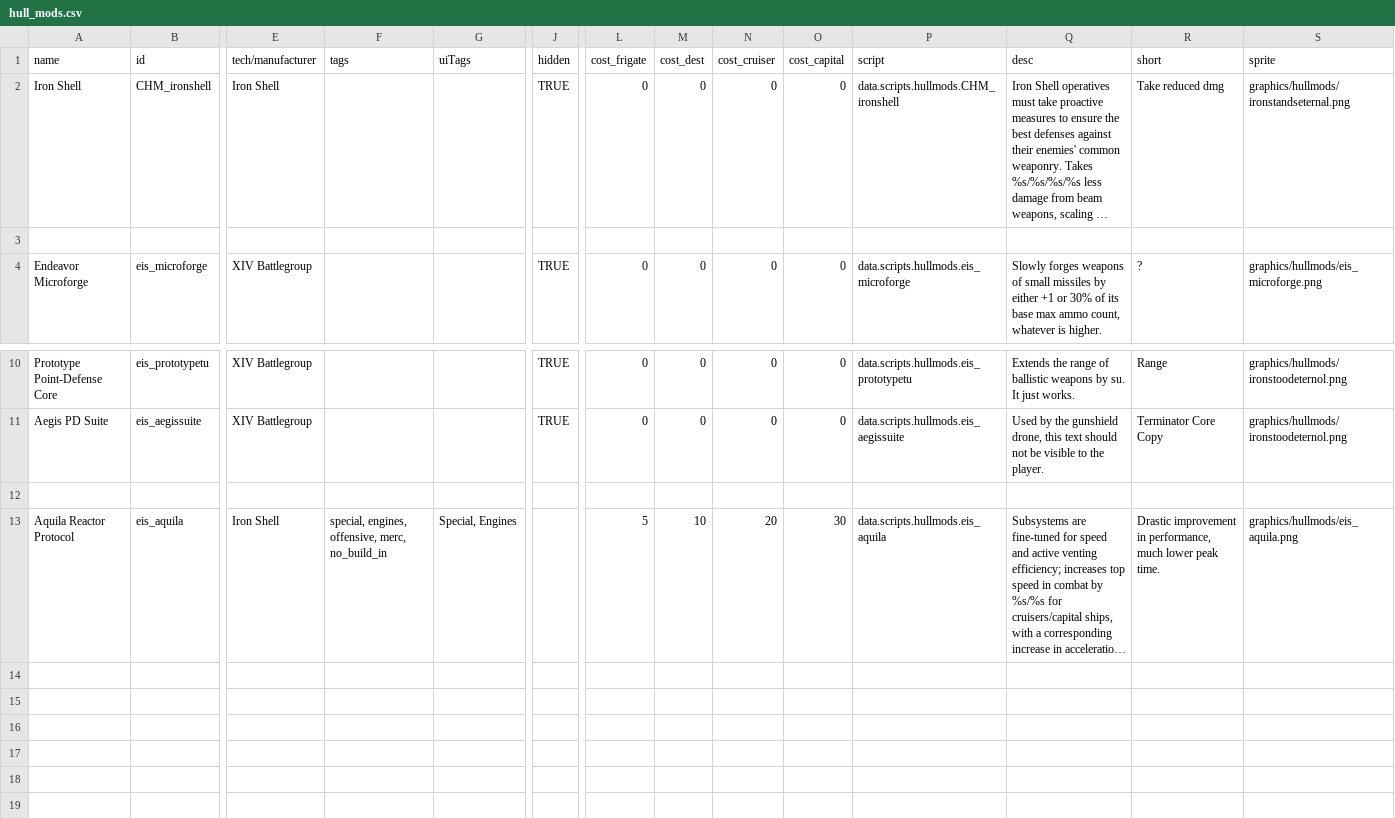
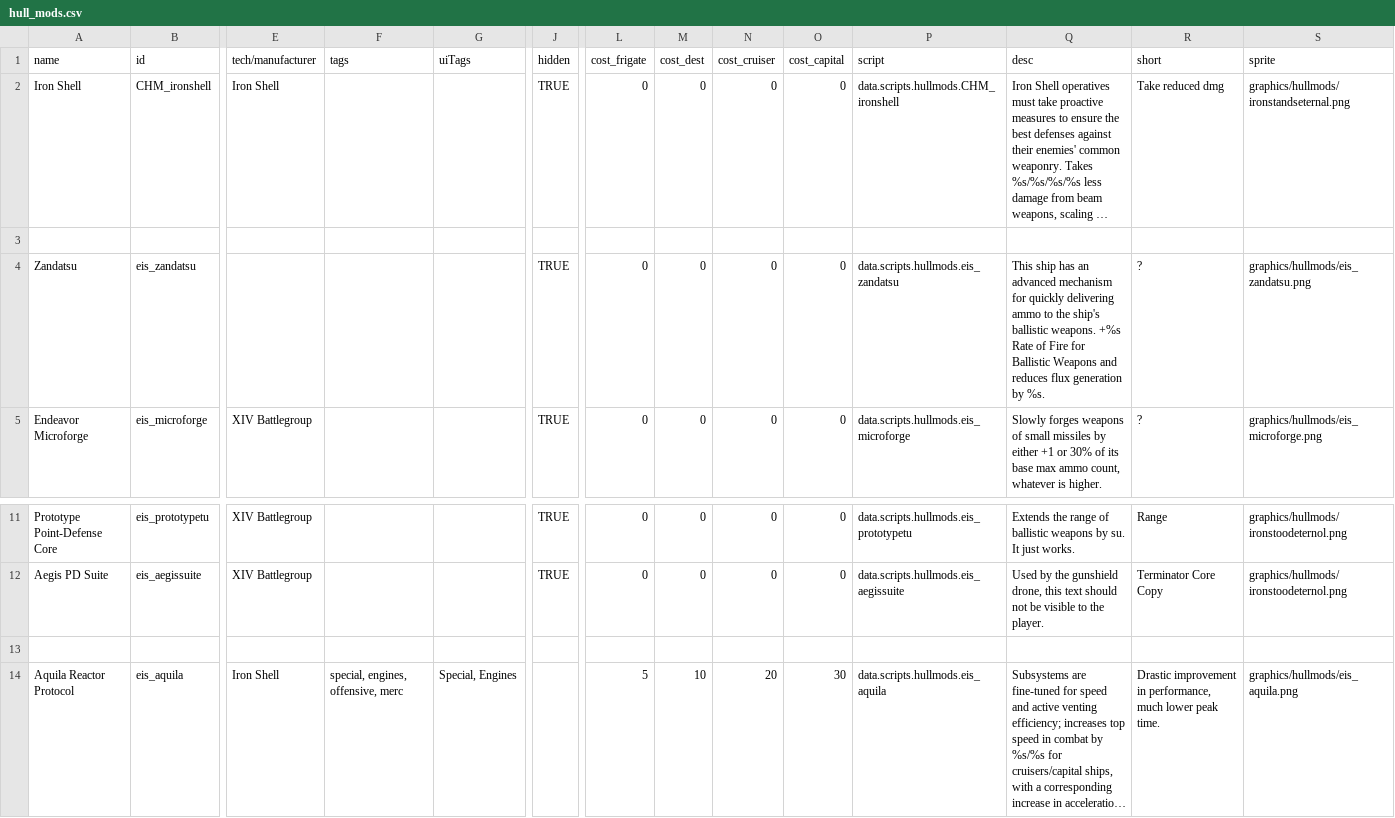
Before and after one commit to TechpriestEnginseer/solid-winner4, a CSV file: data/hullmods/hull_mods.csv, drawn as a sheet; only a part is shown, gaps mark what is left out; long unchanged cells end in …; addresses are those after the commit; rows hold the shown columns only; the diff names each change by its address in the sheet, - before the commit and + after, or states it on an @@ line.

```diff
--- a/data/hullmods/hull_mods.csv
+++ b/data/hullmods/hull_mods.csv
+row 4: Zandatsu | eis_zandatsu |  |  |  | TRUE | 0 | 0 | 0 | 0 | data.scripts.hullmods.eis_zandatsu | This ship has an advanced mechanism for quickly delivering ammo to the ship's ballistic weapons. +%s Rate of Fire for Ballistic Weapons and reduces flux generation by %s. | ? | graphics/hullmods/eis_zandatsu.png
-F14 (tags): special, engines, offensive, merc, no_build_in
+F14 (tags): special, engines, offensive, merc
```
Also changed, not shown: data/hulls/ship_data.csv, data/hulls/wing_data.csv, 14 other files.
